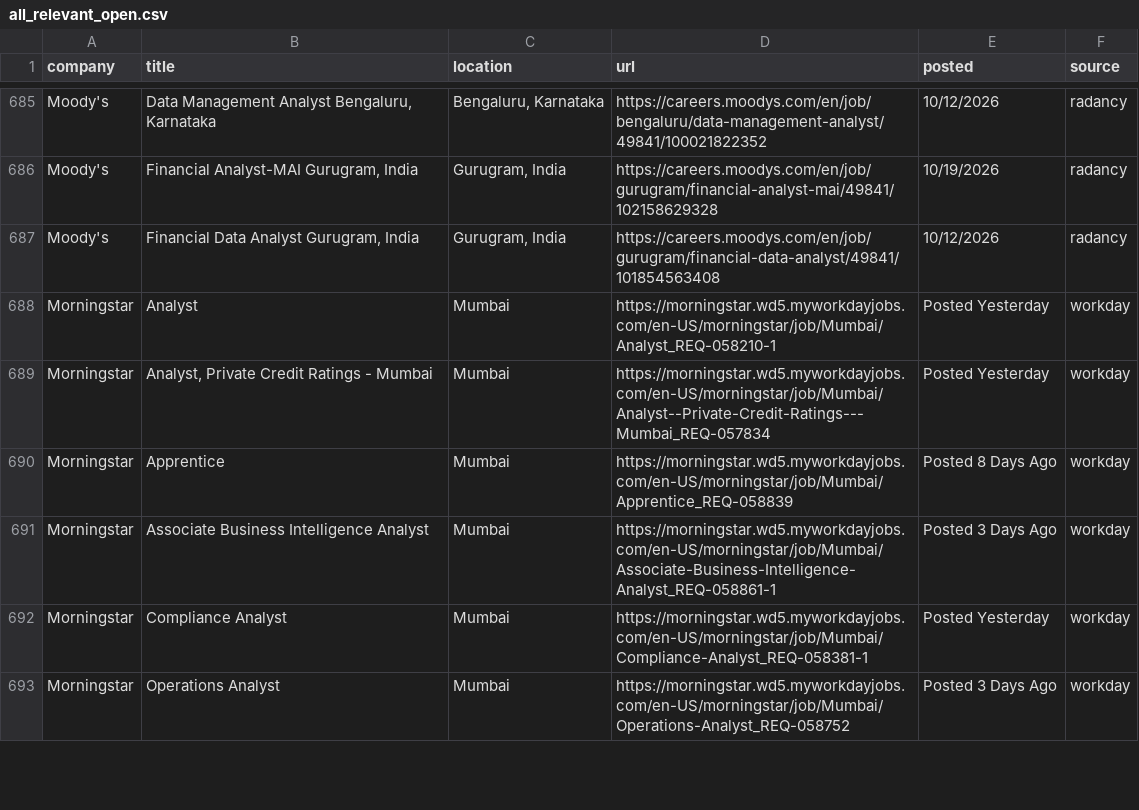
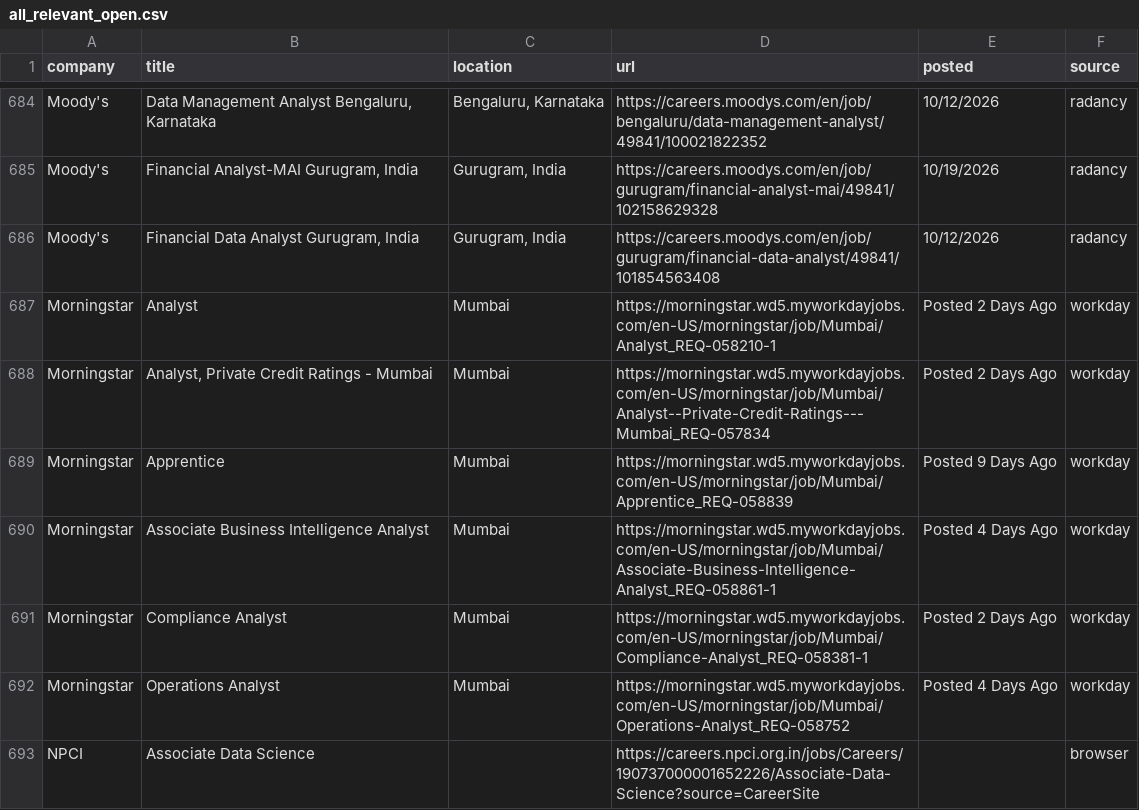
Before and after one commit to Develpr007/jobwatch, a CSV file: output/all_relevant_open.csv, drawn as a sheet; only a part is shown, gaps mark what is left out; the diff covers the shown part only.

```diff
--- a/output/all_relevant_open.csv
+++ b/output/all_relevant_open.csv
@@ -689,7 +688,8 @@ Moody's,"Financial Analyst-MAI Gurugram, India","Gurugram, India",https://career
 Moody's,"Financial Data Analyst Gurugram, India","Gurugram, India",https://careers.moodys.com/en/job/gurugram/financial-data-analyst/49841/101854563408,10/12/2026,radancy
-Morningstar,Analyst,Mumbai,https://morningstar.wd5.myworkdayjobs.com/en-US/morningstar/job/Mumbai/Analyst_REQ-058210-1,Posted Yesterday,workday
-Morningstar,"Analyst, Private Credit Ratings - Mumbai",Mumbai,https://morningstar.wd5.myworkdayjobs.com/en-US/morningstar/job/Mumbai/Analyst--Private-Credit-Ratings---Mumbai_REQ-057834,Posted Yesterday,workday
-Morningstar,Apprentice,Mumbai,https://morningstar.wd5.myworkdayjobs.com/en-US/morningstar/job/Mumbai/Apprentice_REQ-058839,Posted 8 Days Ago,workday
-Morningstar,Associate Business Intelligence Analyst,Mumbai,https://morningstar.wd5.myworkdayjobs.com/en-US/morningstar/job/Mumbai/Associate-Business-Intelligence-Analyst_REQ-058861-1,Posted 3 Days Ago,workday
-Morningstar,Compliance Analyst,Mumbai,https://morningstar.wd5.myworkdayjobs.com/en-US/morningstar/job/Mumbai/Compliance-Analyst_REQ-058381-1,Posted Yesterday,workday
-Morningstar,Operations Analyst,Mumbai,https://morningstar.wd5.myworkdayjobs.com/en-US/morningstar/job/Mumbai/Operations-Analyst_REQ-058752,Posted 3 Days Ago,workday
+Morningstar,Analyst,Mumbai,https://morningstar.wd5.myworkdayjobs.com/en-US/morningstar/job/Mumbai/Analyst_REQ-058210-1,Posted 2 Days Ago,workday
+Morningstar,"Analyst, Private Credit Ratings - Mumbai",Mumbai,https://morningstar.wd5.myworkdayjobs.com/en-US/morningstar/job/Mumbai/Analyst--Private-Credit-Ratings---Mumbai_REQ-057834,Posted 2 Days Ago,workday
+Morningstar,Apprentice,Mumbai,https://morningstar.wd5.myworkdayjobs.com/en-US/morningstar/job/Mumbai/Apprentice_REQ-058839,Posted 9 Days Ago,workday
+Morningstar,Associate Business Intelligence Analyst,Mumbai,https://morningstar.wd5.myworkdayjobs.com/en-US/morningstar/job/Mumbai/Associate-Business-Intelligence-Analyst_REQ-058861-1,Posted 4 Days Ago,workday
+Morningstar,Compliance Analyst,Mumbai,https://morningstar.wd5.myworkdayjobs.com/en-US/morningstar/job/Mumbai/Compliance-Analyst_REQ-058381-1,Posted 2 Days Ago,workday
+Morningstar,Operations Analyst,Mumbai,https://morningstar.wd5.myworkdayjobs.com/en-US/morningstar/job/Mumbai/Operations-Analyst_REQ-058752,Posted 4 Days Ago,workday
+NPCI,Associate Data Science,,https://careers.npci.org.in/jobs/Careers/190737000001652226/Associate-Data-Science?source=CareerSite,,browser
```
Also changed, not shown: 6 added rows, 1 removed row, 1 moved row and 132 edited cells elsewhere in this file, output/new_jobs.csv, 3 other files.
